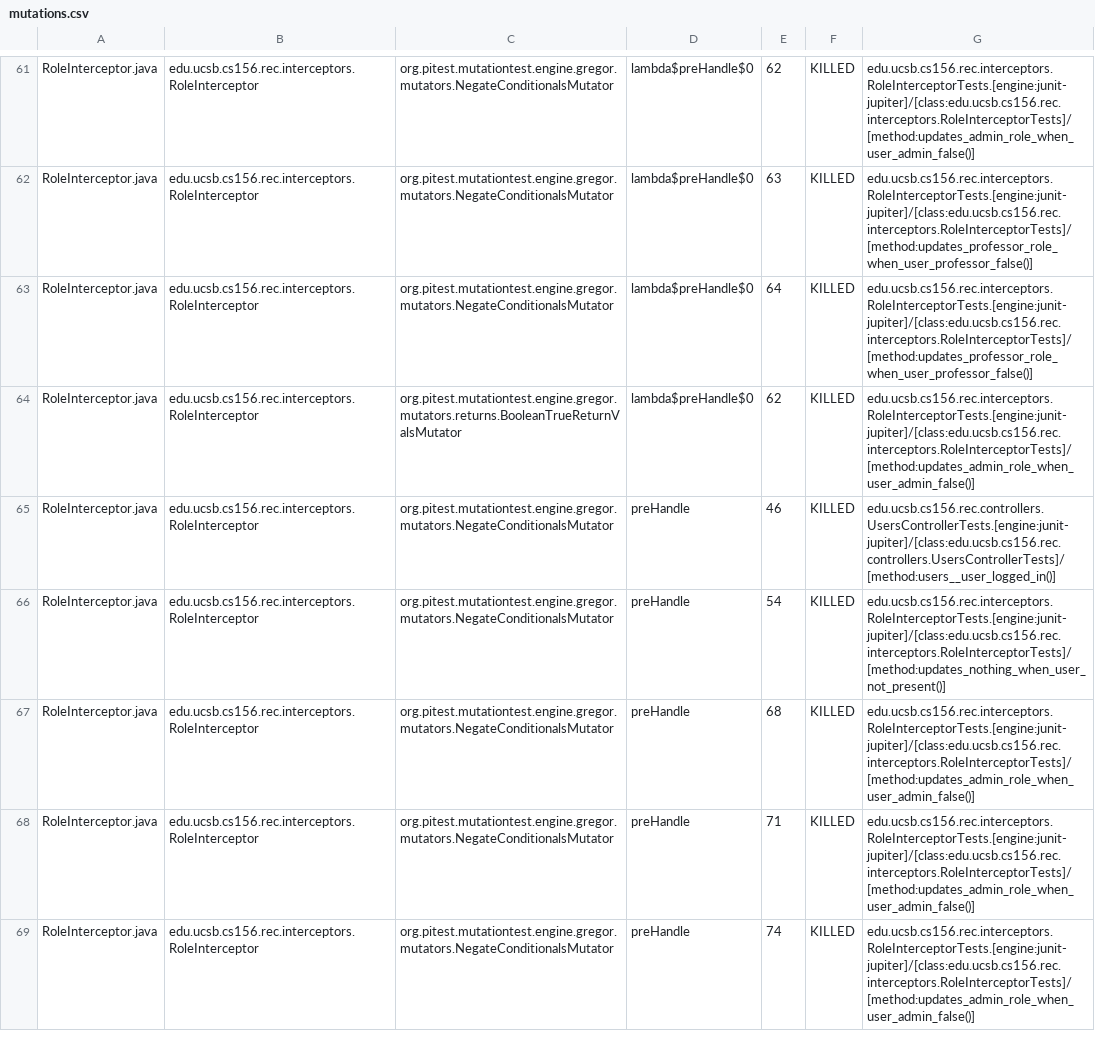
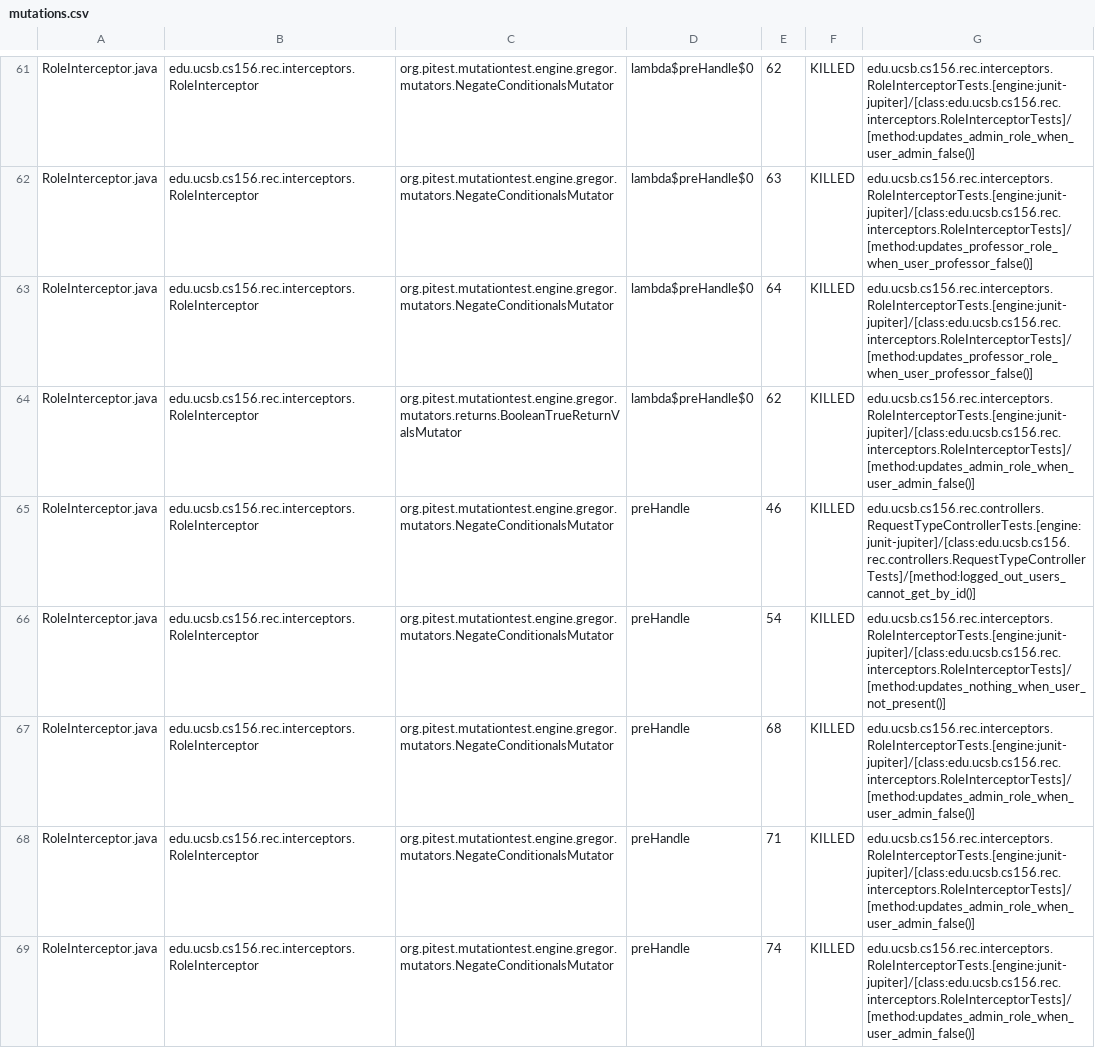
Before and after one commit to ucsb-cs156/proj-rec, a CSV file: prs/15/pitest/mutations.csv, drawn as a sheet; only a part is shown, gaps mark what is left out; the diff covers the shown part only.

Commit message:
Deploying to gh-pages from @ ucsb-cs156/proj-rec@ea27ee4d61a996061db3b29ca639e62277e8fcca 🚀

```diff
--- a/prs/15/pitest/mutations.csv
+++ b/prs/15/pitest/mutations.csv
@@ -64,3 +64,3 @@ RoleInterceptor.java,edu.ucsb.cs156.rec.interceptors.RoleInterceptor,org.pitest.
 RoleInterceptor.java,edu.ucsb.cs156.rec.interceptors.RoleInterceptor,org.pitest.mutationtest.engine.gregor.mutators.returns.BooleanTrueReturnValsMutator,lambda$preHandle$0,62,KILLED,edu.ucsb.cs156.rec.interceptors.RoleInterceptorTests.[engine:junit-jupiter]/[class:edu.ucsb.cs156.rec.interceptors.RoleInterceptorTests]/[method:updates_admin_role_when_user_admin_false()]
-RoleInterceptor.java,edu.ucsb.cs156.rec.interceptors.RoleInterceptor,org.pitest.mutationtest.engine.gregor.mutators.NegateConditionalsMutator,preHandle,46,KILLED,edu.ucsb.cs156.rec.controllers.UsersControllerTests.[engine:junit-jupiter]/[class:edu.ucsb.cs156.rec.controllers.UsersControllerTests]/[method:users__user_logged_in()]
+RoleInterceptor.java,edu.ucsb.cs156.rec.interceptors.RoleInterceptor,org.pitest.mutationtest.engine.gregor.mutators.NegateConditionalsMutator,preHandle,46,KILLED,edu.ucsb.cs156.rec.controllers.RequestTypeControllerTests.[engine:junit-jupiter]/[class:edu.ucsb.cs156.rec.controllers.RequestTypeControllerTests]/[method:logged_out_users_cannot_get_by_id()]
 RoleInterceptor.java,edu.ucsb.cs156.rec.interceptors.RoleInterceptor,org.pitest.mutationtest.engine.gregor.mutators.NegateConditionalsMutator,preHandle,54,KILLED,edu.ucsb.cs156.rec.interceptors.RoleInterceptorTests.[engine:junit-jupiter]/[class:edu.ucsb.cs156.rec.interceptors.RoleInterceptorTests]/[method:updates_nothing_when_user_not_present()]
```
Also changed, not shown: 6 edited cells elsewhere in this file, 12 other files.
